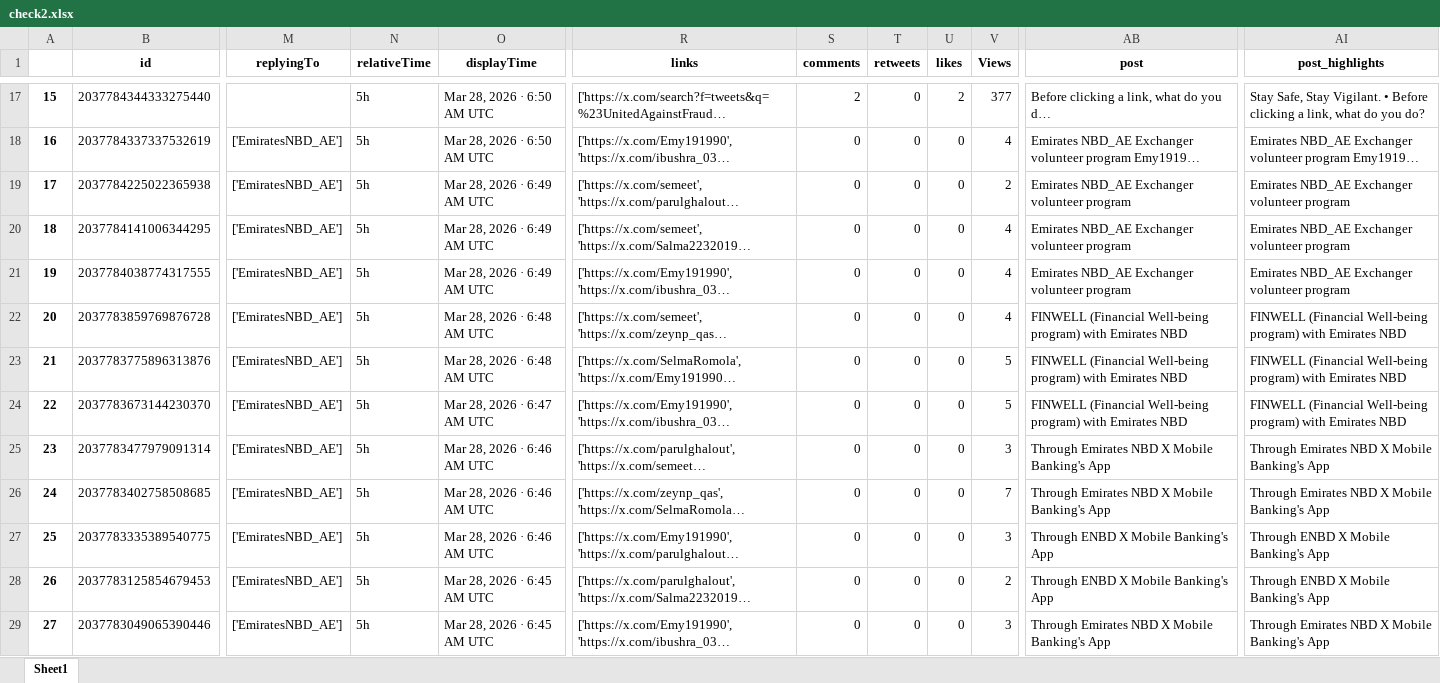
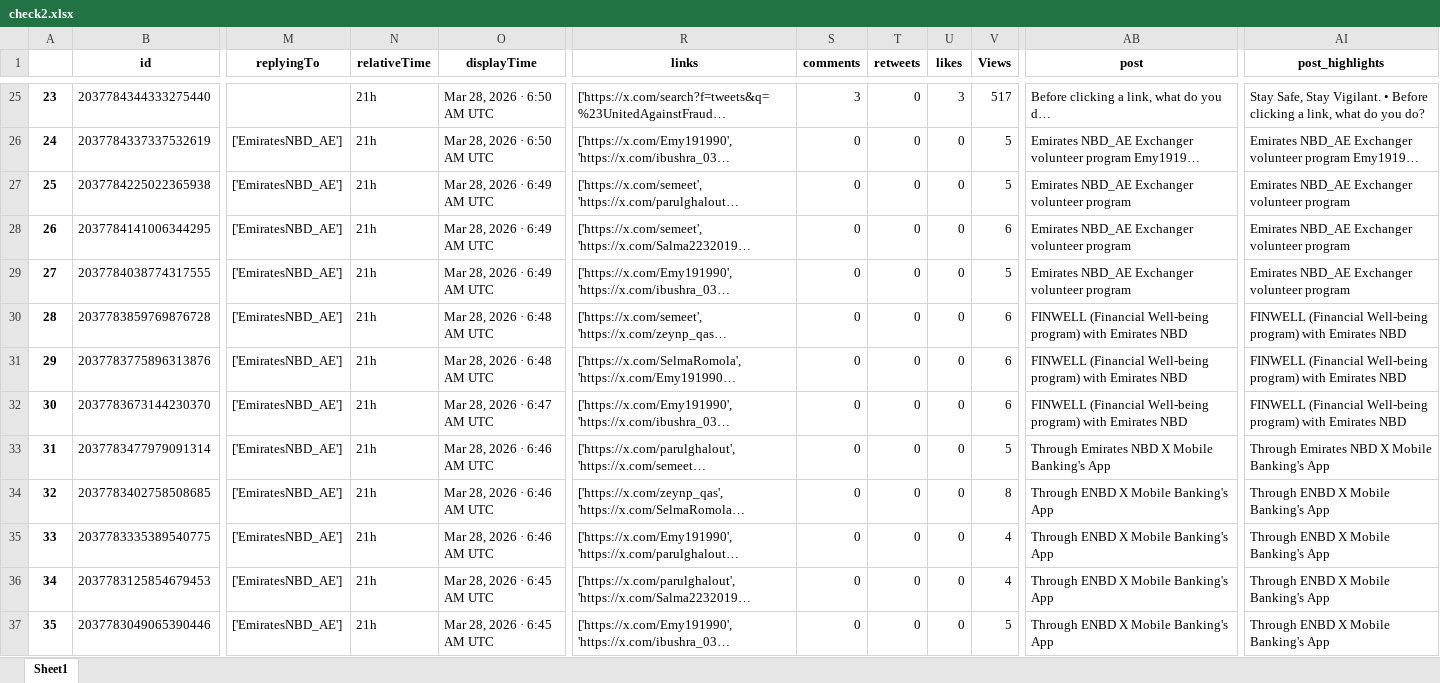
Before and after one commit to felixabraham670706/enbdtwitter_v1, an Excel workbook: check2.xlsx, sheet Sheet1, drawn as a sheet; only a part is shown, gaps mark what is left out; long unchanged cells end in …; values as stored, in another font and other column widths than the file's, no borders; addresses are those after the commit; the diff covers the shown part only; the diff names each change by its address in the sheet, - before the commit and + after, or states it on an @@ line.

```diff
--- a/check2.xlsx (sheet Sheet1)
+++ b/check2.xlsx (sheet Sheet1)
@@ column A renumbered from row 9 down @@
-N25:N37 (relativeTime): 5h
+N25:N37 (relativeTime): 21h
-S25 (comments): 2
+S25 (comments): 3
-U25 (likes): 2
+U25 (likes): 3
-V25 (Views): 377
+V25 (Views): 517
-V26 (Views): 4
+V26 (Views): 5
-V27 (Views): 2
+V27 (Views): 5
-V28 (Views): 4
+V28 (Views): 6
-V29 (Views): 4
+V29 (Views): 5
-V30 (Views): 4
+V30 (Views): 6
-V31:V32 (Views): 5
+V31:V32 (Views): 6
-V33 (Views): 3
+V33 (Views): 5
-V34 (Views): 7
+V34 (Views): 8
-AB34 (post): Through Emirates NBD X Mobile Banking's App
+AB34 (post): Through ENBD X Mobile Banking's App
-AI34 (post_highlights): Through Emirates NBD X Mobile Banking's App
+AI34 (post_highlights): Through ENBD X Mobile Banking's App
-V35 (Views): 3
+V35 (Views): 4
-V36 (Views): 2
+V36 (Views): 4
-V37 (Views): 3
+V37 (Views): 5
-AB37 (post): Through Emirates NBD X Mobile Banking's App
+AB37 (post): Through ENBD X Mobile Banking's App
-AI37 (post_highlights): Through Emirates NBD X Mobile Banking's App
+AI37 (post_highlights): Through ENBD X Mobile Banking's App
```
Also changed, not shown: 8 added rows, 46 removed rows and 70 edited cells elsewhere in this sheet, EI_ENBD_3post.xlsx, EI_ENDB_comments.xlsx, 9 other files.
